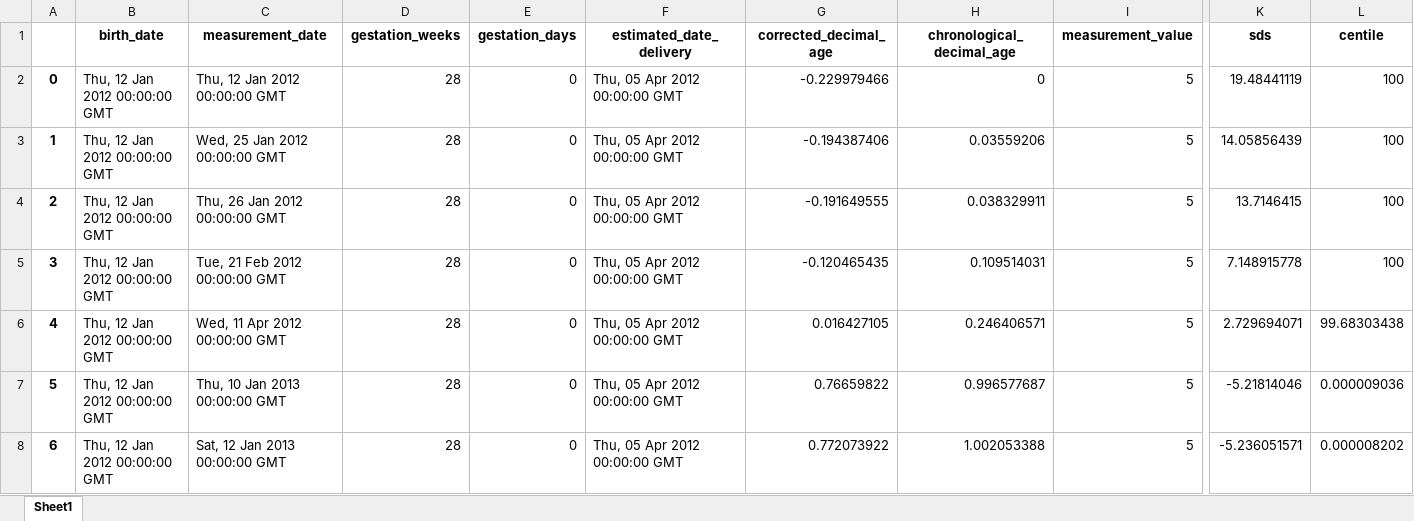
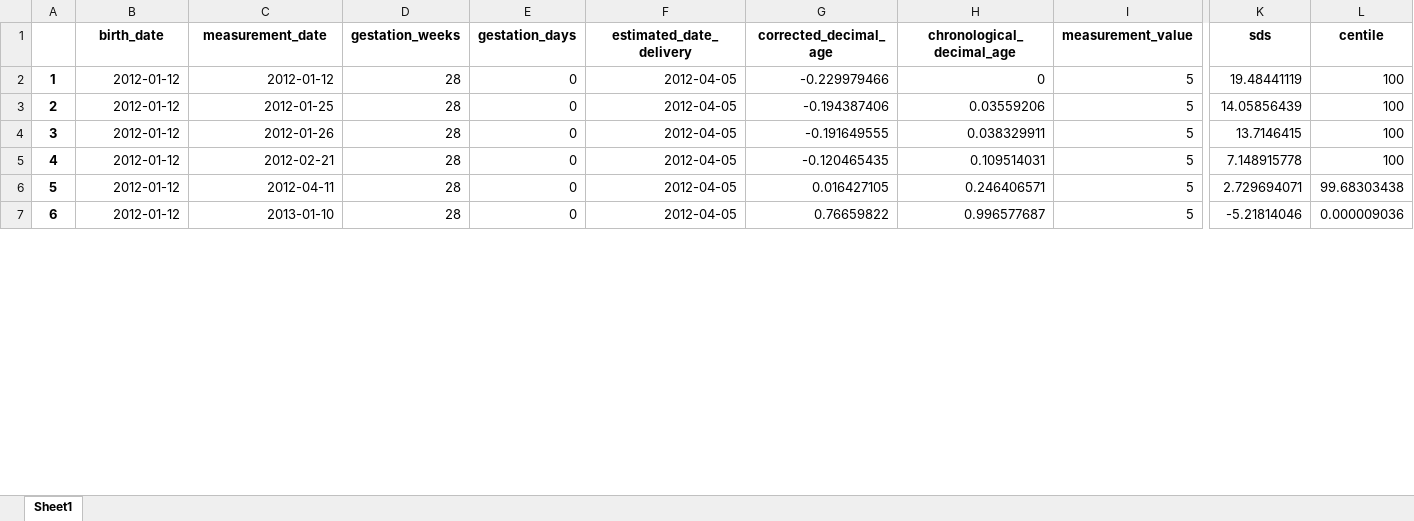
Before and after one commit to rcpch/digital-growth-charts-flask-client, an Excel workbook: static/uploaded_data/output.xlsx, sheet Sheet1, drawn as a sheet; only a part is shown, gaps mark what is left out; values as stored, in another font and other column widths than the file's, no borders; removed rows and columns are numbered as before the commit, all else as after; rows hold the shown columns only; the diff covers the shown part only; the diff names each change by its address in the sheet, - before the commit and + after, or states it on an @@ line.

Commit message:
convert string dates to datetime on excel download

```diff
--- a/static/uploaded_data/output.xlsx (sheet Sheet1)
+++ b/static/uploaded_data/output.xlsx (sheet Sheet1)
-row 2: 0 | Thu, 12 Jan 2012 00:00:00 GMT | Thu, 12 Jan 2012 00:00:00 GMT | 28 | 0 | Thu, 05 Apr 2012 00:00:00 GMT | -0.229979466 | 0 | 5 | 19.48441119 | 100
-B2:B7 (birth_date): Thu, 12 Jan 2012 00:00:00 GMT
+B2:B7 (birth_date): 2012-01-12
-C2 (measurement_date): Wed, 25 Jan 2012 00:00:00 GMT
+C2 (measurement_date): 2012-01-12
-F2:F7 (estimated_date_delivery): Thu, 05 Apr 2012 00:00:00 GMT
+F2:F7 (estimated_date_delivery): 2012-04-05
-G2 (corrected_decimal_age): -0.194387406
+G2 (corrected_decimal_age): -0.229979466
-H2 (chronological_decimal_age): 0.03559206
+H2 (chronological_decimal_age): 0
-K2 (sds): 14.05856439
+K2 (sds): 19.48441119
-C3 (measurement_date): Thu, 26 Jan 2012 00:00:00 GMT
+C3 (measurement_date): 2012-01-25
-G3 (corrected_decimal_age): -0.191649555
+G3 (corrected_decimal_age): -0.194387406
-H3 (chronological_decimal_age): 0.038329911
+H3 (chronological_decimal_age): 0.03559206
-K3 (sds): 13.7146415
+K3 (sds): 14.05856439
-C4 (measurement_date): Tue, 21 Feb 2012 00:00:00 GMT
+C4 (measurement_date): 2012-01-26
-G4 (corrected_decimal_age): -0.120465435
+G4 (corrected_decimal_age): -0.191649555
-H4 (chronological_decimal_age): 0.109514031
+H4 (chronological_decimal_age): 0.038329911
-K4 (sds): 7.148915778
+K4 (sds): 13.7146415
-C5 (measurement_date): Wed, 11 Apr 2012 00:00:00 GMT
+C5 (measurement_date): 2012-02-21
-G5 (corrected_decimal_age): 0.016427105
+G5 (corrected_decimal_age): -0.120465435
-H5 (chronological_decimal_age): 0.246406571
+H5 (chronological_decimal_age): 0.109514031
-K5 (sds): 2.729694071
+K5 (sds): 7.148915778
-L5 (centile): 99.68303438
+L5 (centile): 100
-C6 (measurement_date): Thu, 10 Jan 2013 00:00:00 GMT
+C6 (measurement_date): 2012-04-11
-G6 (corrected_decimal_age): 0.76659822
+G6 (corrected_decimal_age): 0.016427105
-H6 (chronological_decimal_age): 0.996577687
+H6 (chronological_decimal_age): 0.246406571
-K6 (sds): -5.21814046
+K6 (sds): 2.729694071
-L6 (centile): 0.000009036
+L6 (centile): 99.68303438
-C7 (measurement_date): Sat, 12 Jan 2013 00:00:00 GMT
+C7 (measurement_date): 2013-01-10
-G7 (corrected_decimal_age): 0.772073922
+G7 (corrected_decimal_age): 0.76659822
-H7 (chronological_decimal_age): 1.002053388
+H7 (chronological_decimal_age): 0.996577687
-K7 (sds): -5.236051571
+K7 (sds): -5.21814046
-L7 (centile): 0.000008202
+L7 (centile): 0.000009036
```
Also changed, not shown: 1 added row and 172 edited cells elsewhere in this sheet, 2 other files.
